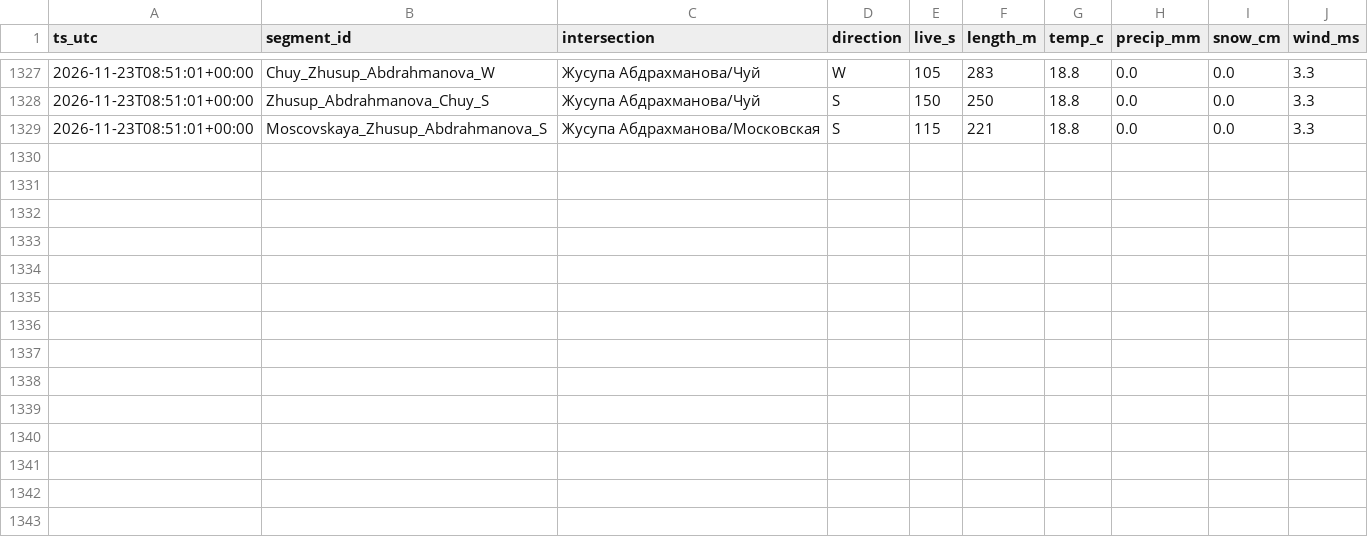
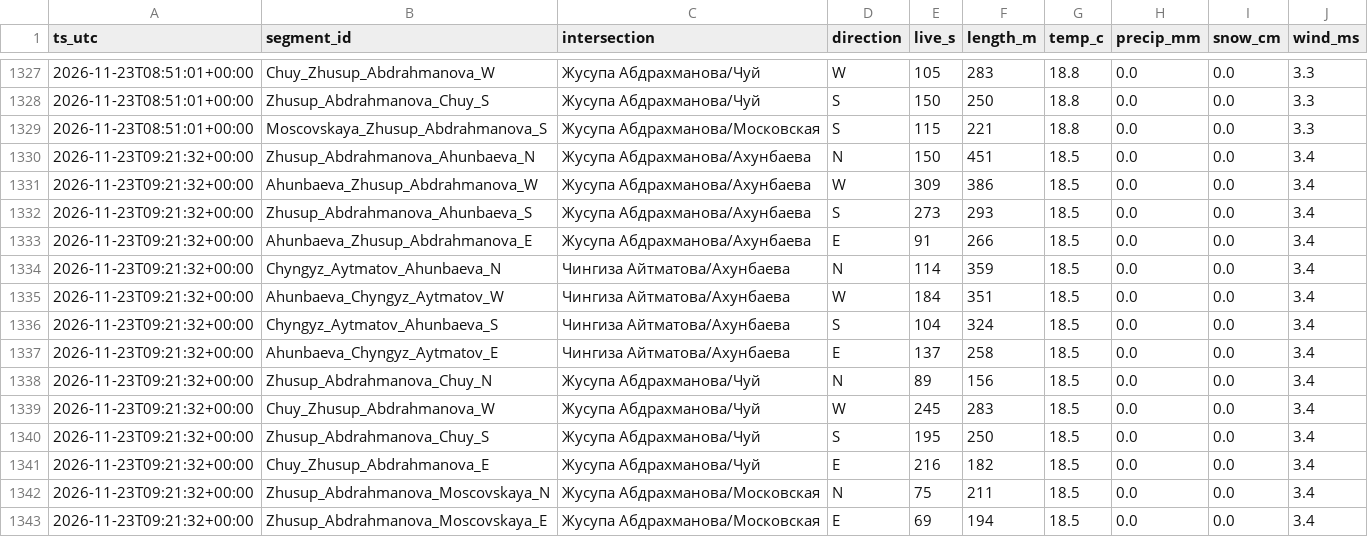
Before and after one commit to Begimai-gif/bishkek-intersection-delays, a CSV file: data/delays.csv, drawn as a sheet; only a part is shown, gaps mark what is left out; the diff names each change by its address in the sheet, - before the commit and + after, or states it on an @@ line.

Commit message:
data 2026-11-23T09:22:05Z

```diff
--- a/data/delays.csv
+++ b/data/delays.csv
+row 1330: 2026-11-23T09:21:32+00:00 | Zhusup_Abdrahmanova_Ahunbaeva_N | Жусупа Абдрахманова/Ахунбаева | N | 150 | 451 | 18.5 | 0.0 | 0.0 | 3.4
+row 1331: 2026-11-23T09:21:32+00:00 | Ahunbaeva_Zhusup_Abdrahmanova_W | Жусупа Абдрахманова/Ахунбаева | W | 309 | 386 | 18.5 | 0.0 | 0.0 | 3.4
+row 1332: 2026-11-23T09:21:32+00:00 | Zhusup_Abdrahmanova_Ahunbaeva_S | Жусупа Абдрахманова/Ахунбаева | S | 273 | 293 | 18.5 | 0.0 | 0.0 | 3.4
+row 1333: 2026-11-23T09:21:32+00:00 | Ahunbaeva_Zhusup_Abdrahmanova_E | Жусупа Абдрахманова/Ахунбаева | E | 91 | 266 | 18.5 | 0.0 | 0.0 | 3.4
+row 1334: 2026-11-23T09:21:32+00:00 | Chyngyz_Aytmatov_Ahunbaeva_N | Чингиза Айтматова/Ахунбаева | N | 114 | 359 | 18.5 | 0.0 | 0.0 | 3.4
+row 1335: 2026-11-23T09:21:32+00:00 | Ahunbaeva_Chyngyz_Aytmatov_W | Чингиза Айтматова/Ахунбаева | W | 184 | 351 | 18.5 | 0.0 | 0.0 | 3.4
+row 1336: 2026-11-23T09:21:32+00:00 | Chyngyz_Aytmatov_Ahunbaeva_S | Чингиза Айтматова/Ахунбаева | S | 104 | 324 | 18.5 | 0.0 | 0.0 | 3.4
+row 1337: 2026-11-23T09:21:32+00:00 | Ahunbaeva_Chyngyz_Aytmatov_E | Чингиза Айтматова/Ахунбаева | E | 137 | 258 | 18.5 | 0.0 | 0.0 | 3.4
+row 1338: 2026-11-23T09:21:32+00:00 | Zhusup_Abdrahmanova_Chuy_N | Жусупа Абдрахманова/Чуй | N | 89 | 156 | 18.5 | 0.0 | 0.0 | 3.4
+row 1339: 2026-11-23T09:21:32+00:00 | Chuy_Zhusup_Abdrahmanova_W | Жусупа Абдрахманова/Чуй | W | 245 | 283 | 18.5 | 0.0 | 0.0 | 3.4
+row 1340: 2026-11-23T09:21:32+00:00 | Zhusup_Abdrahmanova_Chuy_S | Жусупа Абдрахманова/Чуй | S | 195 | 250 | 18.5 | 0.0 | 0.0 | 3.4
+row 1341: 2026-11-23T09:21:32+00:00 | Chuy_Zhusup_Abdrahmanova_E | Жусупа Абдрахманова/Чуй | E | 216 | 182 | 18.5 | 0.0 | 0.0 | 3.4
+row 1342: 2026-11-23T09:21:32+00:00 | Zhusup_Abdrahmanova_Moscovskaya_N | Жусупа Абдрахманова/Московская | N | 75 | 211 | 18.5 | 0.0 | 0.0 | 3.4
+row 1343: 2026-11-23T09:21:32+00:00 | Zhusup_Abdrahmanova_Moscovskaya_E | Жусупа Абдрахманова/Московская | E | 69 | 194 | 18.5 | 0.0 | 0.0 | 3.4
```
